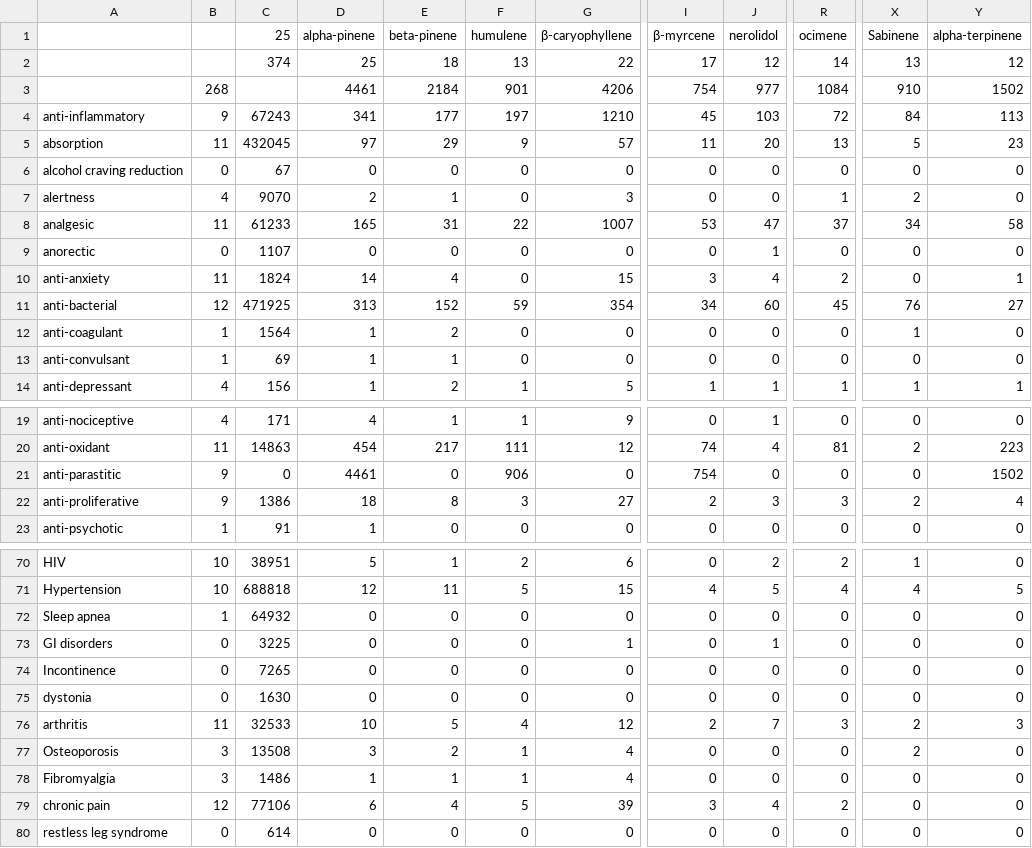
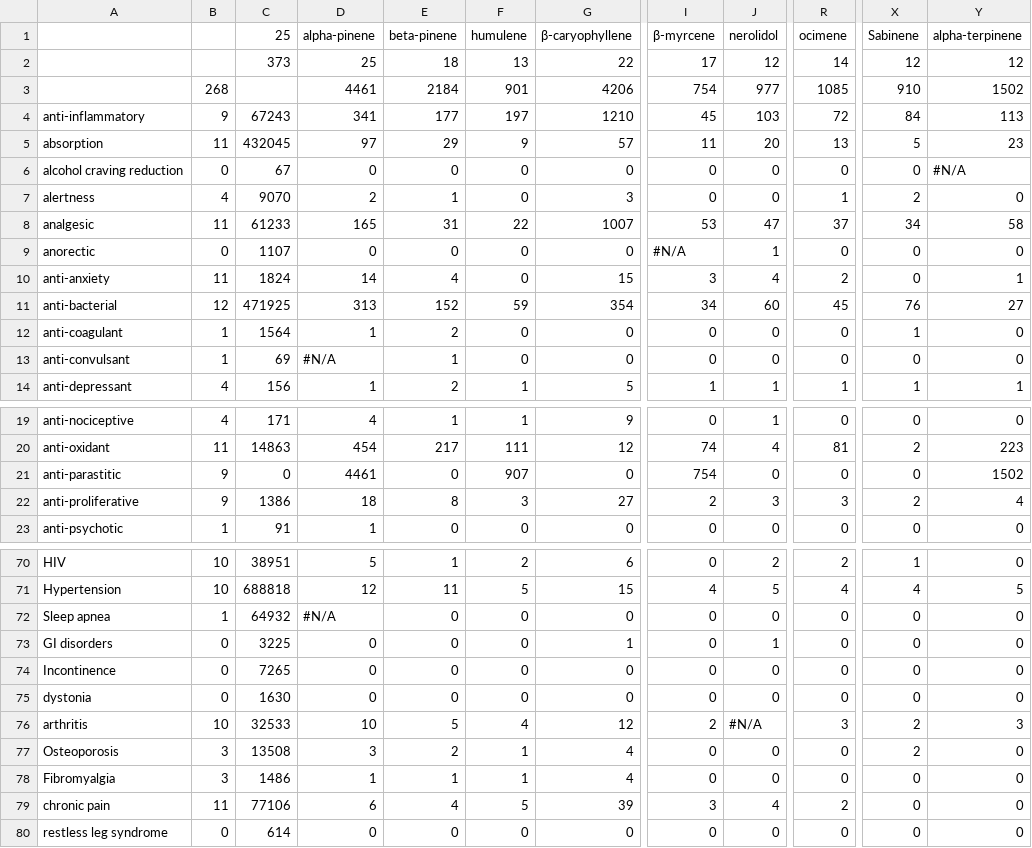
Before and after one commit to Terpedia/terpmed, a CSV file: data/results.csv, drawn as a sheet; only a part is shown, gaps mark what is left out; the diff covers the shown part only; the diff names each change by its address in the sheet, - before the commit and + after, or states it on an @@ line.

```diff
--- a/data/results.csv
+++ b/data/results.csv
-C2 (25): 374
+C2 (25): 373
-X2 (Sabinene): 13
+X2 (Sabinene): 12
-R3 (ocimene): 1084
+R3 (ocimene): 1085
-Y6 (alpha-terpinene): 0
+Y6 (alpha-terpinene): #N/A
-I9 (β-myrcene): 0
+I9 (β-myrcene): #N/A
-D13 (alpha-pinene): 1
+D13 (alpha-pinene): #N/A
-F21 (humulene): 906
+F21 (humulene): 907
-D72 (alpha-pinene): 0
+D72 (alpha-pinene): #N/A
-B76: 11
+B76: 10
-J76 (nerolidol): 7
+J76 (nerolidol): #N/A
-B79: 12
+B79: 11
```
Also changed, not shown: 3 edited cells elsewhere in this file, public/results.csv, 2 other files.
